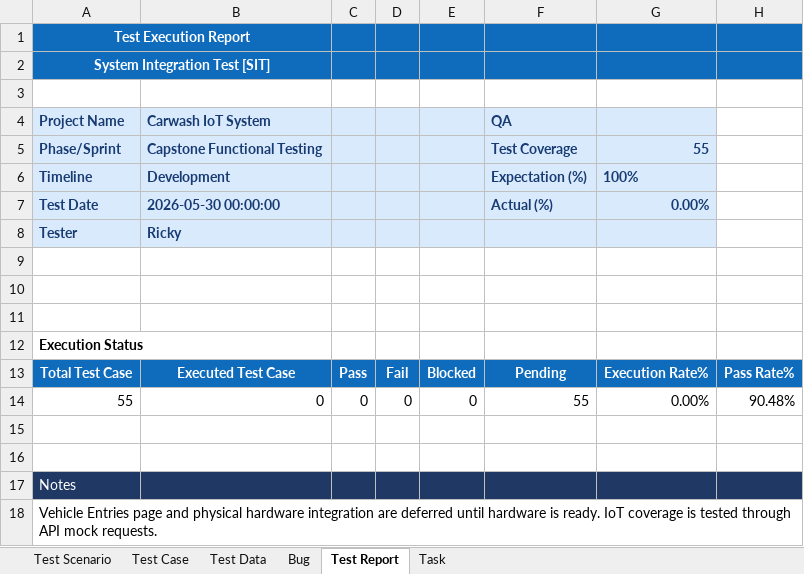
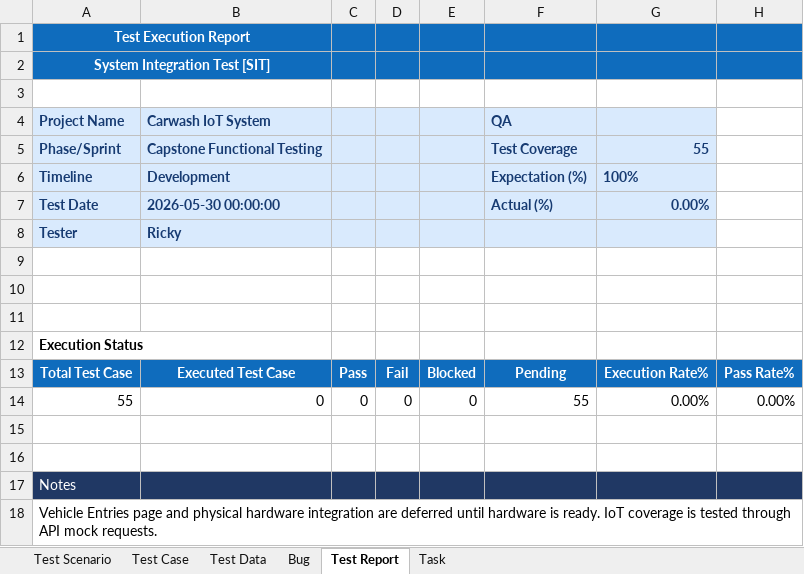
Before and after one commit to pujirizqyhidayat/Carwash-IoT-System, an Excel workbook: docs/Carwash_QA_Testing_Document.xlsx, sheet Test Report, drawn as a sheet; values as stored, in another font and other column widths than the file's, no borders; the diff names each change by its address in the sheet, - before the commit and + after, or states it on an @@ line.

```diff
--- a/docs/Carwash_QA_Testing_Document.xlsx (sheet Test Report)
+++ b/docs/Carwash_QA_Testing_Document.xlsx (sheet Test Report)
-H14: 90.48%
+H14: 0.00%
```
Also changed, not shown: sheet Test Case, sheet Test Data, 10 other files.
